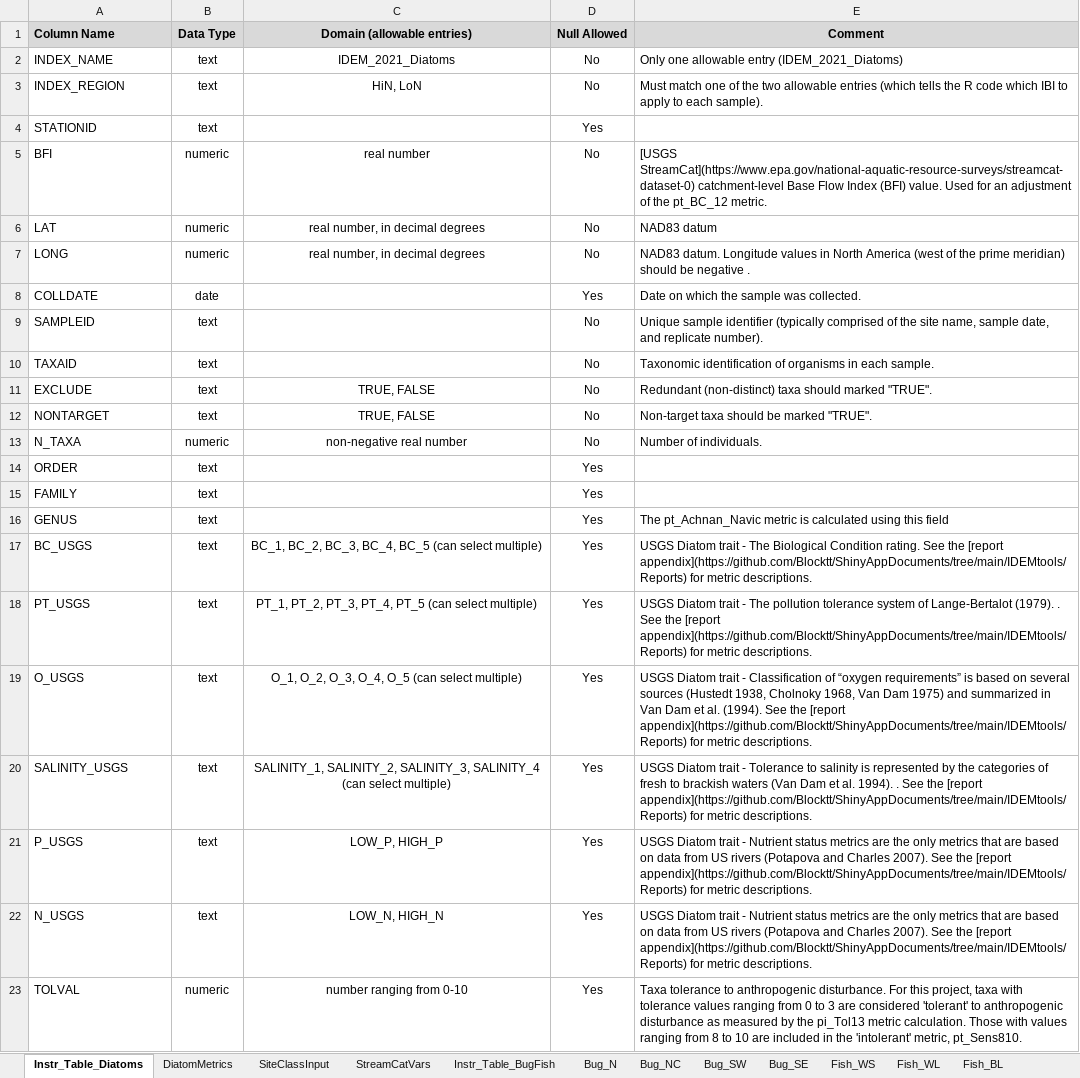
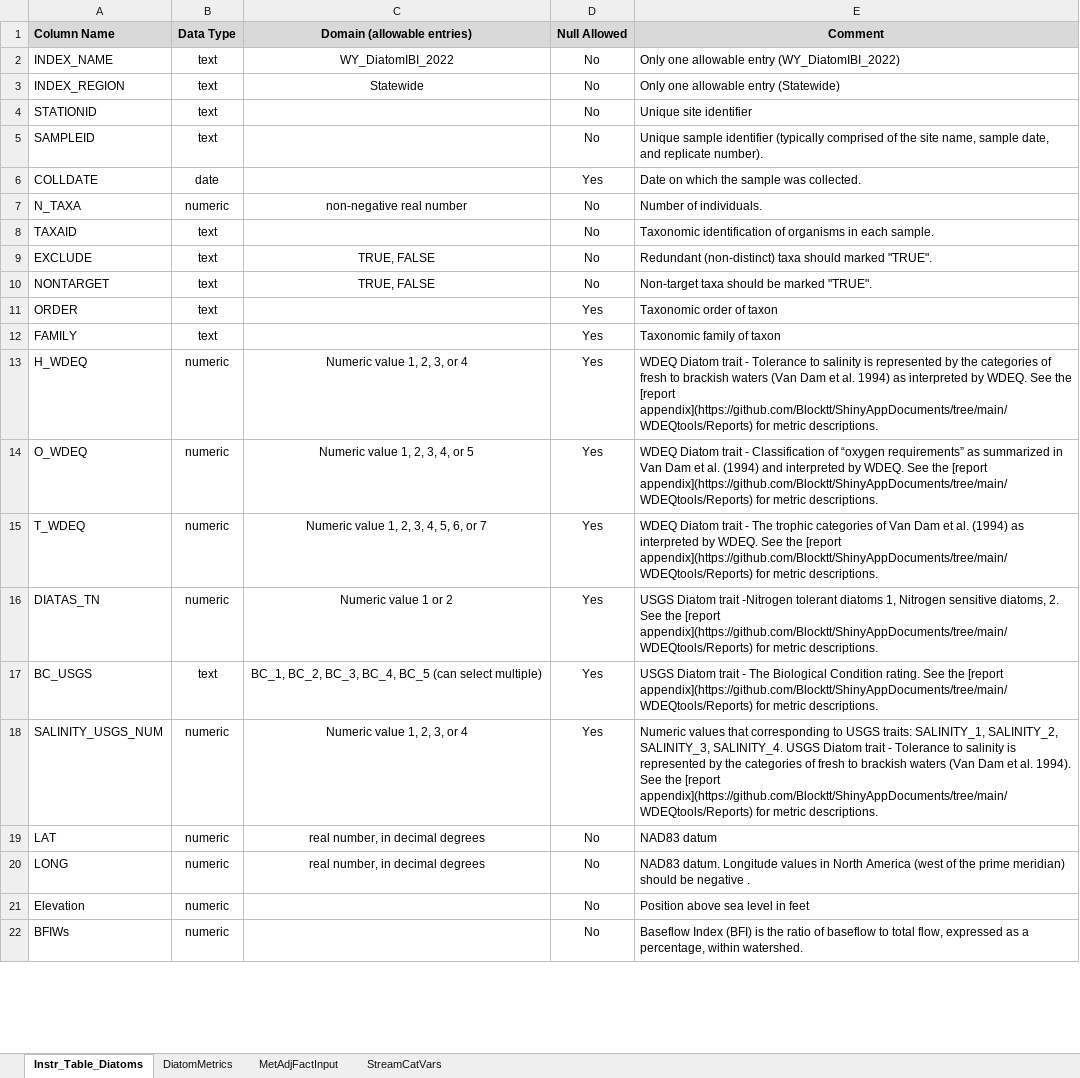
Before and after one commit to Blocktt/WDEQtools, an Excel workbook: inst/shiny-examples/WDEQtools/Extras/tables/Instruction_Tables.xlsx, sheet Instr_Table_Diatoms, drawn as a sheet; only a part is shown; values as stored, in another font and other column widths than the file's, no borders; removed rows and columns are numbered as before the commit, all else as after; the diff covers the shown part only; the diff names each change by its address in the sheet, - before the commit and + after, or states it on an @@ line.

Commit message:
v0.0.1.9120
Added instructions and background tabs. Still need to proofread.

```diff
--- a/inst/shiny-examples/WDEQtools/Extras/tables/Instruction_Tables.xlsx (sheet Instr_Table_Diatoms)
+++ b/inst/shiny-examples/WDEQtools/Extras/tables/Instruction_Tables.xlsx (sheet Instr_Table_Diatoms)
-sheet tab: SiteClassInput
+sheet tab: MetAdjFactInput
-sheet tab: Instr_Table_BugFish
-sheet tab: Bug_N
-sheet tab: Bug_NC
-sheet tab: Bug_SW
-sheet tab: Bug_SE
-sheet tab: Fish_WS
-sheet tab: Fish_WL
-sheet tab: Fish_BL
-C2 (Domain (allowable entries)): IDEM_2021_Diatoms
+C2 (Domain (allowable entries)): WY_DiatomIBI_2022
-E2 (Comment): Only one allowable entry (IDEM_2021_Diatoms)
+E2 (Comment): Only one allowable entry (WY_DiatomIBI_2022)
-C3 (Domain (allowable entries)): HiN, LoN
+C3 (Domain (allowable entries)): Statewide
-E3 (Comment): Must match one of the two allowable entries (which tells the R code which IBI to apply to each sample).
+E3 (Comment): Only one allowable entry (Statewide)
-D4 (Null Allowed): Yes
+D4 (Null Allowed): No
-E4 (Comment): (empty)
+E4 (Comment): Unique site identifier
-row 5: BFI | numeric | real number | No | [USGS StreamCat](https://www.epa.gov/national-aquatic-resource-surveys/streamcat-dataset-0) catchment-level Base Flow Index (BFI) value. Used for an adjustment of the pt_BC_12 metric.
@@ row 9 moved to row 5: SAMPLEID @@
@@ row 13 moved to row 7: N_TAXA @@
-E11 (Comment): (empty)
+E11 (Comment): Taxonomic order of taxon
-E12 (Comment): (empty)
+E12 (Comment): Taxonomic family of taxon
-row 16: GENUS | text |  | Yes | The pt_Achnan_Navic metric is calculated using this field
+row 13: H_WDEQ | numeric | Numeric value 1, 2, 3, or 4 | Yes | WDEQ Diatom trait - Tolerance to salinity is represented by the categories of fresh to brackish waters (Van Dam et al. 1994) as interpreted by WDEQ. See the [report appendix](https://github.com/Blocktt/ShinyAppDocuments/tree/main/WDEQtools/Reports) for metric descriptions.
+row 14: O_WDEQ | numeric | Numeric value 1, 2, 3, 4, or 5 | Yes | WDEQ Diatom trait - Classification of “oxygen requirements” as summarized in Van Dam et al. (1994) and interpreted by WDEQ. See the [report appendix](https://github.com/Blocktt/ShinyAppDocuments/tree/main/WDEQtools/Reports) for metric descriptions.
+row 15: T_WDEQ | numeric | Numeric value 1, 2, 3, 4, 5, 6, or 7 | Yes | WDEQ Diatom trait - The trophic categories of Van Dam et al. (1994) as interpreted by WDEQ. See the [report appendix](https://github.com/Blocktt/ShinyAppDocuments/tree/main/WDEQtools/Reports) for metric descriptions.
+row 16: DIATAS_TN | numeric | Numeric value 1 or 2 | Yes | USGS Diatom trait -Nitrogen tolerant diatoms 1, Nitrogen sensitive diatoms, 2. See the [report appendix](https://github.com/Blocktt/ShinyAppDocuments/tree/main/WDEQtools/Reports) for metric descriptions.
-E17 (Comment): …the [report appendix](https://github.com/Blocktt/ShinyAppDocuments/tree/main/IDEMtools/Reports) for metric…
+E17 (Comment): …the [report appendix](https://github.com/Blocktt/ShinyAppDocuments/tree/main/WDEQtools/Reports) for metric…
-row 18: PT_USGS | text | PT_1, PT_2, PT_3, PT_4, PT_5 (can select multiple) | Yes | USGS Diatom trait - The pollution tolerance system of Lange-Bertalot (1979). . See the [report appendix](https://github.com/Blocktt/ShinyAppDocuments/tree/main/IDEMtools/Reports) for metric descriptions.
-row 19: O_USGS | text | O_1, O_2, O_3, O_4, O_5 (can select multiple) | Yes | USGS Diatom trait - Classification of “oxygen requirements” is based on several sources (Hustedt 1938, Cholnoky 1968, Van Dam 1975) and summarized in Van Dam et al. (1994). See the [report appendix](https://github.com/Blocktt/ShinyAppDocuments/tree/main/IDEMtools/Reports) for metric descriptions.
-row 20: SALINITY_USGS | text | SALINITY_1, SALINITY_2, SALINITY_3, SALINITY_4 (can select multiple) | Yes | USGS Diatom trait - Tolerance to salinity is represented by the categories of fresh to brackish waters (Van Dam et al. 1994). . See the [report appendix](https://github.com/Blocktt/ShinyAppDocuments/tree/main/IDEMtools/Reports) for metric descriptions.
-row 21: P_USGS | text | LOW_P, HIGH_P | Yes | USGS Diatom trait - Nutrient status metrics are the only metrics that are based on data from US rivers (Potapova and Charles 2007). See the [report appendix](https://github.com/Blocktt/ShinyAppDocuments/tree/main/IDEMtools/Reports) for metric descriptions.
-row 22: N_USGS | text | LOW_N, HIGH_N | Yes | USGS Diatom trait - Nutrient status metrics are the only metrics that are based on data from US rivers (Potapova and Charles 2007). See the [report appendix](https://github.com/Blocktt/ShinyAppDocuments/tree/main/IDEMtools/Reports) for metric descriptions.
-row 23: TOLVAL | numeric | number ranging from 0-10 | Yes | Taxa tolerance to anthropogenic disturbance. For this project, taxa with tolerance values ranging from 0 to 3 are considered 'tolerant' to anthropogenic disturbance as measured by the pi_Tol13 metric calculation. Those with values ranging from 8 to 10 are included in the 'intolerant' metric, pt_Sens810.
+row 18: SALINITY_USGS_NUM | numeric | Numeric value 1, 2, 3, or 4 | Yes | Numeric values that corresponding to USGS traits: SALINITY_1, SALINITY_2, SALINITY_3, SALINITY_4. USGS Diatom trait - Tolerance to salinity is represented by the categories of fresh to brackish waters (Van Dam et al. 1994). See the [report appendix](https://github.com/Blocktt/ShinyAppDocuments/tree/main/WDEQtools/Reports) for metric descriptions.
@@ row 6 moved to row 19: LAT @@
@@ row 7 moved to row 20: LONG @@
+row 21: Elevation | numeric |  | No | Position above sea level in feet
+row 22: BFIWs | numeric |  | No | Baseflow Index (BFI) is the ratio of baseflow to total flow, expressed as a percentage, within watershed.
```
Also changed, not shown: 6 added rows elsewhere in this sheet, sheet DiatomMetrics, sheet StreamCatVars, other sheet tabs, 18 other files.
